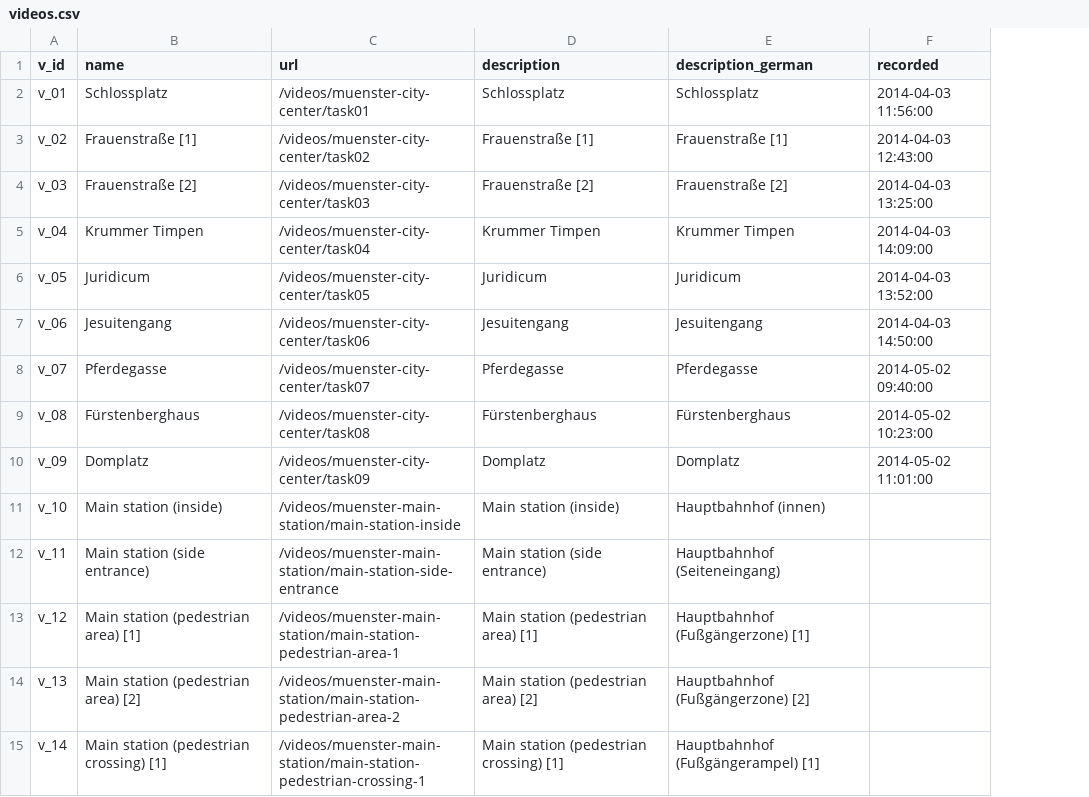
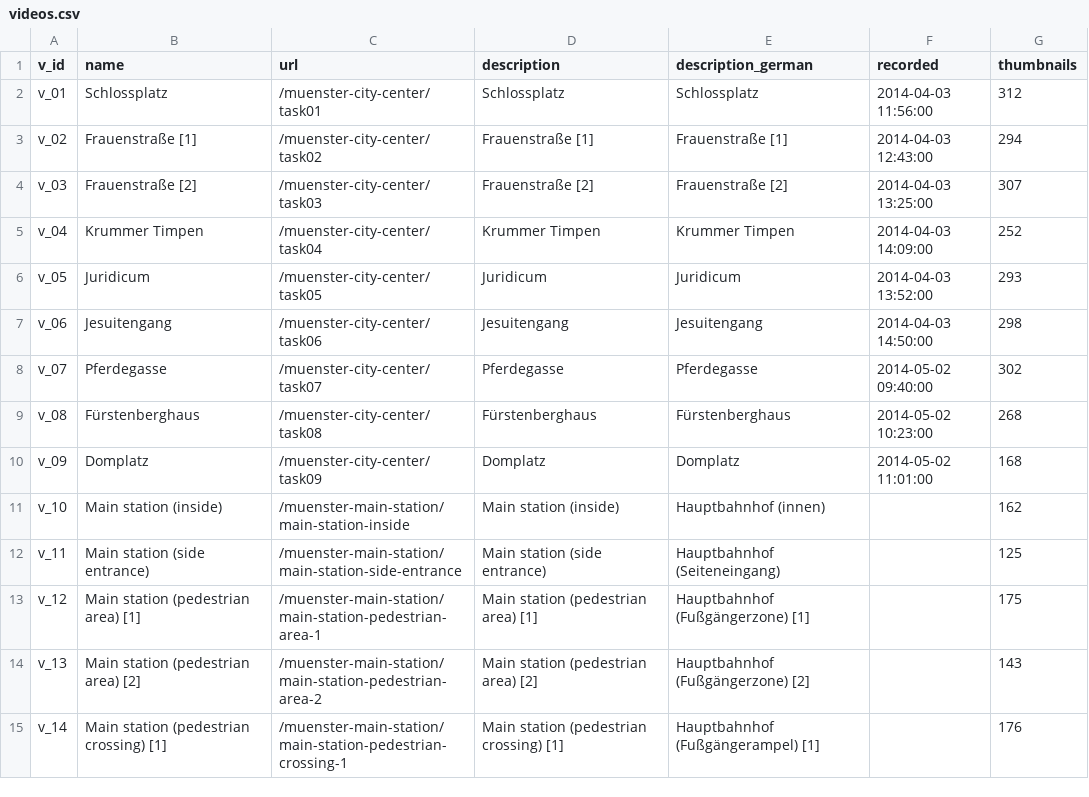
Before and after one commit to sitcomlab/IVE, a CSV file: data/videos.csv, drawn as a sheet; only a part is shown; the diff covers the shown part only; the diff names each change by its address in the sheet, - before the commit and + after, or states it on an @@ line.

Commit message:
Updated data #25
with new attribute „thumbnails“ for video preview support

```diff
--- a/data/videos.csv
+++ b/data/videos.csv
+column G (thumbnails), rows 2-15: 312 | 294 | 307 | 252 | 293 | 298 | 302 | 268 | 168 | 162 | 125 | 175 | 143 | 176
-C2 (url): /videos/muenster-city-center/task01
+C2 (url): /muenster-city-center/task01
-C3 (url): /videos/muenster-city-center/task02
+C3 (url): /muenster-city-center/task02
-C4 (url): /videos/muenster-city-center/task03
+C4 (url): /muenster-city-center/task03
-C5 (url): /videos/muenster-city-center/task04
+C5 (url): /muenster-city-center/task04
-C6 (url): /videos/muenster-city-center/task05
+C6 (url): /muenster-city-center/task05
-C7 (url): /videos/muenster-city-center/task06
+C7 (url): /muenster-city-center/task06
-C8 (url): /videos/muenster-city-center/task07
+C8 (url): /muenster-city-center/task07
-C9 (url): /videos/muenster-city-center/task08
+C9 (url): /muenster-city-center/task08
-C10 (url): /videos/muenster-city-center/task09
+C10 (url): /muenster-city-center/task09
-C11 (url): /videos/muenster-main-station/main-station-inside
+C11 (url): /muenster-main-station/main-station-inside
-C12 (url): /videos/muenster-main-station/main-station-side-entrance
+C12 (url): /muenster-main-station/main-station-side-entrance
-C13 (url): /videos/muenster-main-station/main-station-pedestrian-area-1
+C13 (url): /muenster-main-station/main-station-pedestrian-area-1
-C14 (url): /videos/muenster-main-station/main-station-pedestrian-area-2
+C14 (url): /muenster-main-station/main-station-pedestrian-area-2
-C15 (url): /videos/muenster-main-station/main-station-pedestrian-crossing-1
+C15 (url): /muenster-main-station/main-station-pedestrian-crossing-1
```
Also changed, not shown: 55 edited cells elsewhere in this file.
